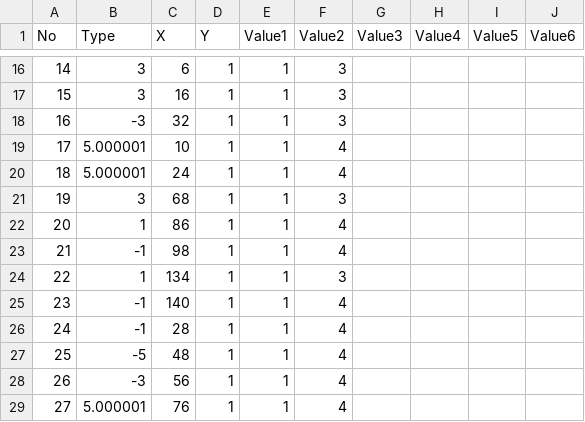
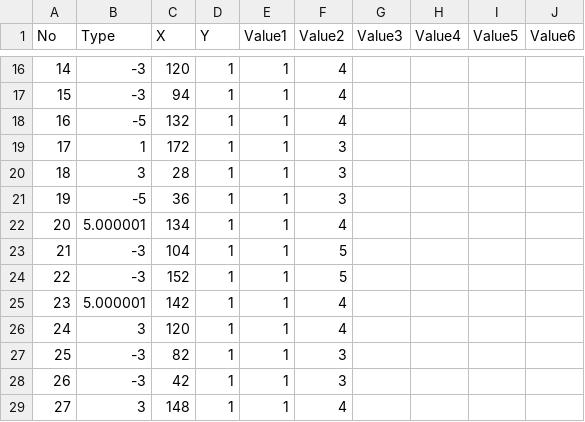
Before and after one commit to dkstlzu/EvenIGamethon5_7Team, a CSV file: Production/Assets/StreamingAssets/MapData/3. Stage2_1MapData.csv, drawn as a sheet; only a part is shown, gaps mark what is left out; the diff covers the shown part only.

```diff
--- a/Production/Assets/StreamingAssets/MapData/3. Stage2_1MapData.csv
+++ b/Production/Assets/StreamingAssets/MapData/3. Stage2_1MapData.csv
@@ -16,14 +16,14 @@ No,Type,X,Y,Value1,Value2,Value3,Value4,Value5,Value6
-14,3,6,1,1,3
-15,3,16,1,1,3
-16,-3,32,1,1,3
-17,5.000001,10,1,1,4
-18,5.000001,24,1,1,4
-19,3,68,1,1,3
-20,1,86,1,1,4
-21,-1,98,1,1,4
-22,1,134,1,1,3
-23,-1,140,1,1,4
-24,-1,28,1,1,4
-25,-5,48,1,1,4
-26,-3,56,1,1,4
-27,5.000001,76,1,1,4
+14,-3,120,1,1,4
+15,-3,94,1,1,4
+16,-5,132,1,1,4
+17,1,172,1,1,3
+18,3,28,1,1,3
+19,-5,36,1,1,3
+20,5.000001,134,1,1,4
+21,-3,104,1,1,5
+22,-3,152,1,1,5
+23,5.000001,142,1,1,4
+24,3,120,1,1,4
+25,-3,82,1,1,3
+26,-3,42,1,1,3
+27,3,148,1,1,4
```
Also changed, not shown: 151 edited cells elsewhere in this file, 1 other file.
